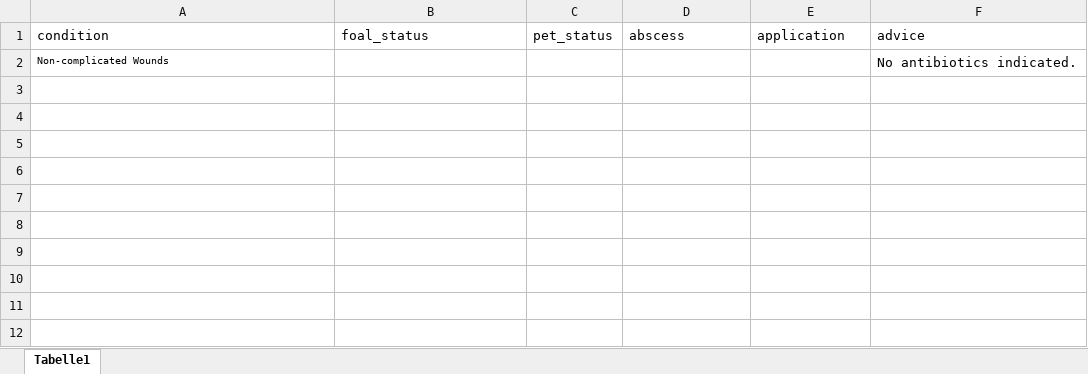
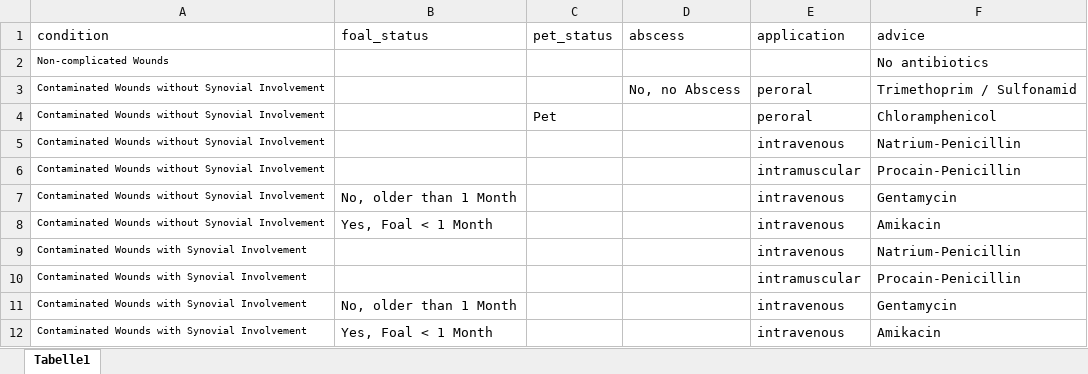
Before and after one commit to starshrimp/CDSS, an Excel workbook: rules.xlsx, sheet Tabelle1, drawn as a sheet; values as stored, in another font and other column widths than the file's, no borders; conditional formats not drawn; the diff names each change by its address in the sheet, - before the commit and + after, or states it on an @@ line.

Commit message:
working version with wounds

```diff
--- a/rules.xlsx (sheet Tabelle1)
+++ b/rules.xlsx (sheet Tabelle1)
-F2 (advice): No antibiotics indicated.
+F2 (advice): No antibiotics
+row 3: Contaminated Wounds without Synovial Involvement |  |  | No, no Abscess | peroral | Trimethoprim / Sulfonamid
+row 4: Contaminated Wounds without Synovial Involvement |  | Pet |  | peroral | Chloramphenicol
+row 5: Contaminated Wounds without Synovial Involvement |  |  |  | intravenous | Natrium-Penicillin
+row 6: Contaminated Wounds without Synovial Involvement |  |  |  | intramuscular | Procain-Penicillin
+row 7: Contaminated Wounds without Synovial Involvement | No, older than 1 Month |  |  | intravenous | Gentamycin
+row 8: Contaminated Wounds without Synovial Involvement | Yes, Foal < 1 Month |  |  | intravenous | Amikacin
+row 9: Contaminated Wounds with Synovial Involvement |  |  |  | intravenous | Natrium-Penicillin
+row 10: Contaminated Wounds with Synovial Involvement |  |  |  | intramuscular | Procain-Penicillin
+row 11: Contaminated Wounds with Synovial Involvement | No, older than 1 Month |  |  | intravenous | Gentamycin
+row 12: Contaminated Wounds with Synovial Involvement | Yes, Foal < 1 Month |  |  | intravenous | Amikacin
```
Also changed, not shown: 6 other files.
